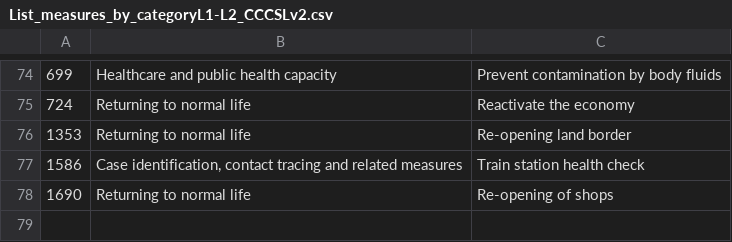
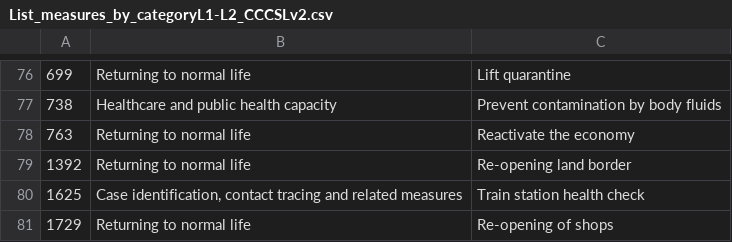
Before and after one commit to amel-github/covid19-interventionmeasures, a CSV file: List_measures_by_categoryL1-L2_CCCSLv2.csv, drawn as a sheet; only a part is shown, gaps mark what is left out; the diff covers the shown part only.

```diff
--- a/List_measures_by_categoryL1-L2_CCCSLv2.csv
+++ b/List_measures_by_categoryL1-L2_CCCSLv2.csv
@@ -74,5 +76,6 @@
-"699","Healthcare and public health capacity","Prevent contamination by body fluids"
-"724","Returning to normal life","Reactivate the economy"
-"1353","Returning to normal life","Re-opening land border"
-"1586","Case identification, contact tracing and related measures","Train station health check"
-"1690","Returning to normal life","Re-opening of shops"
+"699","Returning to normal life","Lift quarantine"
+"738","Healthcare and public health capacity","Prevent contamination by body fluids"
+"763","Returning to normal life","Reactivate the economy"
+"1392","Returning to normal life","Re-opening land border"
+"1625","Case identification, contact tracing and related measures","Train station health check"
+"1729","Returning to normal life","Re-opening of shops"
```
Also changed, not shown: 12 added rows, 10 removed rows and 42 edited cells elsewhere in this file, Master_list_CCCSL_v2.csv, 2 other files.
